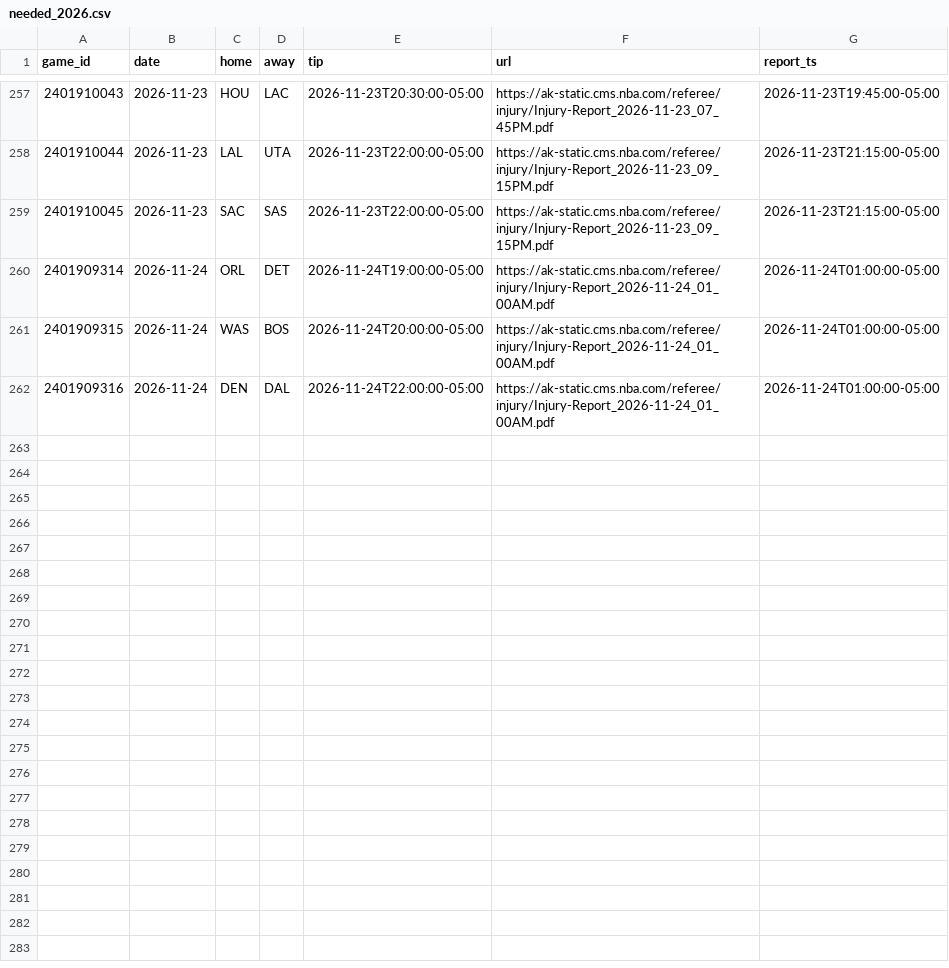
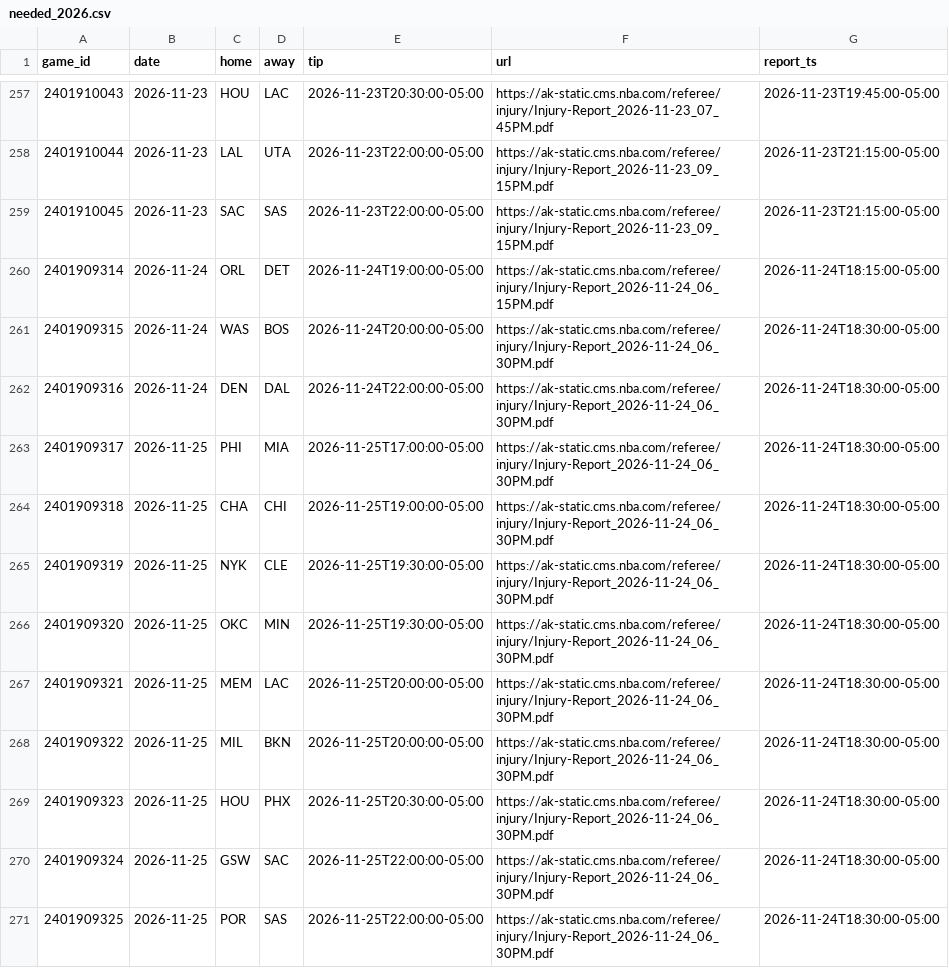
Before and after one commit to roystormfm-beep/nbaPRE, a CSV file: data/external/injury/needed_2026.csv, drawn as a sheet; only a part is shown, gaps mark what is left out.

```diff
--- a/data/external/injury/needed_2026.csv
+++ b/data/external/injury/needed_2026.csv
@@ -259,4 +259,13 @@ game_id,date,home,away,tip,url,report_ts
 2401910045,2026-11-23,SAC,SAS,2026-11-23T22:00:00-05:00,https://ak-static.cms.nba.com/referee/injury/Injury-Report_2026-11-23_09_15PM.pdf,2026-11-23T21:15:00-05:00
-2401909314,2026-11-24,ORL,DET,2026-11-24T19:00:00-05:00,https://ak-static.cms.nba.com/referee/injury/Injury-Report_2026-11-24_01_00AM.pdf,2026-11-24T01:00:00-05:00
-2401909315,2026-11-24,WAS,BOS,2026-11-24T20:00:00-05:00,https://ak-static.cms.nba.com/referee/injury/Injury-Report_2026-11-24_01_00AM.pdf,2026-11-24T01:00:00-05:00
-2401909316,2026-11-24,DEN,DAL,2026-11-24T22:00:00-05:00,https://ak-static.cms.nba.com/referee/injury/Injury-Report_2026-11-24_01_00AM.pdf,2026-11-24T01:00:00-05:00
+2401909314,2026-11-24,ORL,DET,2026-11-24T19:00:00-05:00,https://ak-static.cms.nba.com/referee/injury/Injury-Report_2026-11-24_06_15PM.pdf,2026-11-24T18:15:00-05:00
+2401909315,2026-11-24,WAS,BOS,2026-11-24T20:00:00-05:00,https://ak-static.cms.nba.com/referee/injury/Injury-Report_2026-11-24_06_30PM.pdf,2026-11-24T18:30:00-05:00
+2401909316,2026-11-24,DEN,DAL,2026-11-24T22:00:00-05:00,https://ak-static.cms.nba.com/referee/injury/Injury-Report_2026-11-24_06_30PM.pdf,2026-11-24T18:30:00-05:00
+2401909317,2026-11-25,PHI,MIA,2026-11-25T17:00:00-05:00,https://ak-static.cms.nba.com/referee/injury/Injury-Report_2026-11-24_06_30PM.pdf,2026-11-24T18:30:00-05:00
+2401909318,2026-11-25,CHA,CHI,2026-11-25T19:00:00-05:00,https://ak-static.cms.nba.com/referee/injury/Injury-Report_2026-11-24_06_30PM.pdf,2026-11-24T18:30:00-05:00
+2401909319,2026-11-25,NYK,CLE,2026-11-25T19:30:00-05:00,https://ak-static.cms.nba.com/referee/injury/Injury-Report_2026-11-24_06_30PM.pdf,2026-11-24T18:30:00-05:00
+2401909320,2026-11-25,OKC,MIN,2026-11-25T19:30:00-05:00,https://ak-static.cms.nba.com/referee/injury/Injury-Report_2026-11-24_06_30PM.pdf,2026-11-24T18:30:00-05:00
+2401909321,2026-11-25,MEM,LAC,2026-11-25T20:00:00-05:00,https://ak-static.cms.nba.com/referee/injury/Injury-Report_2026-11-24_06_30PM.pdf,2026-11-24T18:30:00-05:00
+2401909322,2026-11-25,MIL,BKN,2026-11-25T20:00:00-05:00,https://ak-static.cms.nba.com/referee/injury/Injury-Report_2026-11-24_06_30PM.pdf,2026-11-24T18:30:00-05:00
+2401909323,2026-11-25,HOU,PHX,2026-11-25T20:30:00-05:00,https://ak-static.cms.nba.com/referee/injury/Injury-Report_2026-11-24_06_30PM.pdf,2026-11-24T18:30:00-05:00
+2401909324,2026-11-25,GSW,SAC,2026-11-25T22:00:00-05:00,https://ak-static.cms.nba.com/referee/injury/Injury-Report_2026-11-24_06_30PM.pdf,2026-11-24T18:30:00-05:00
+2401909325,2026-11-25,POR,SAS,2026-11-25T22:00:00-05:00,https://ak-static.cms.nba.com/referee/injury/Injury-Report_2026-11-24_06_30PM.pdf,2026-11-24T18:30:00-05:00
```
Also changed, not shown: predictions/registro_2026.csv, 13 other files.
